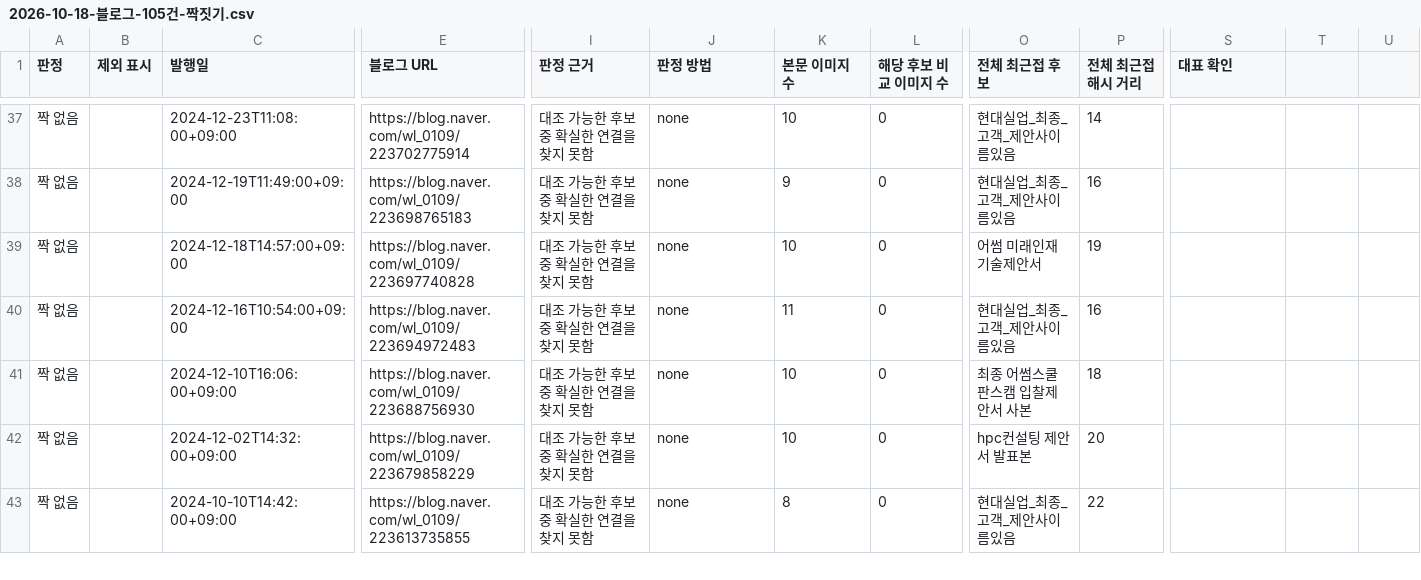
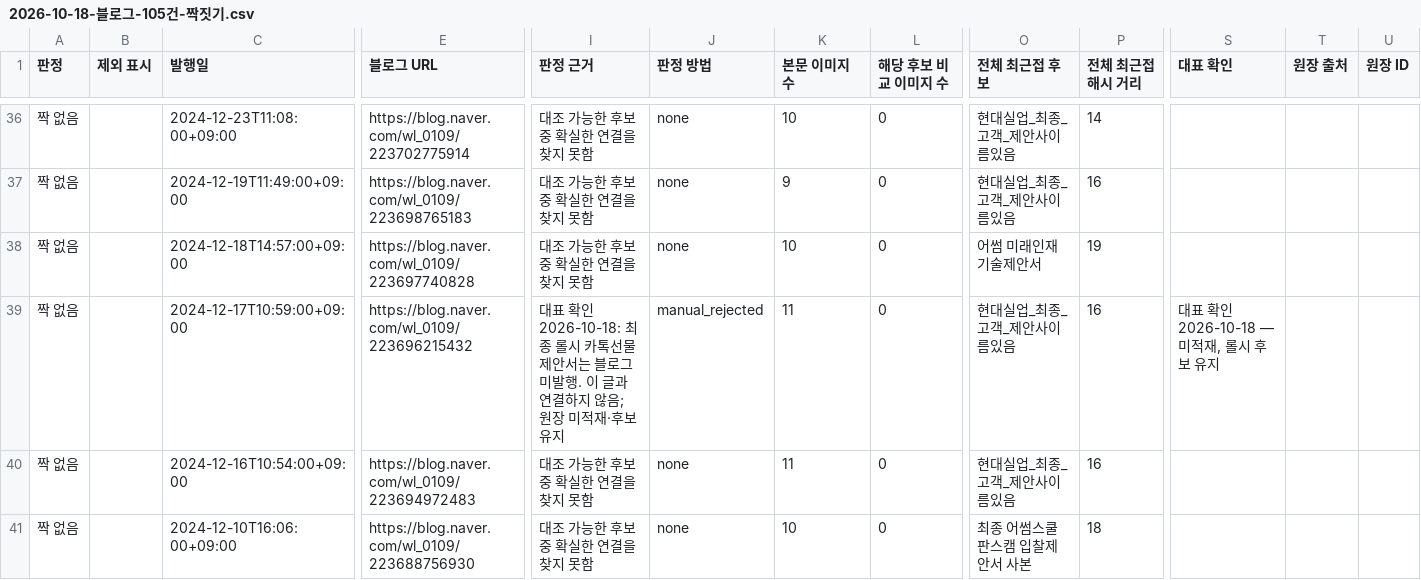
Before and after one commit to WOOLIM0109/woolimhome, a CSV file: docs/portfolio-history/2026-10-18-블로그-105건-짝짓기.csv, drawn as a sheet; only a part is shown, gaps mark what is left out; the shorter side is filled out with more unchanged rows; rows hold the shown columns only; the diff covers the shown part only; the diff names each change by its address in the sheet, - before the commit and + after, or states it on an @@ line.

```diff
--- a/docs/portfolio-history/2026-10-18-블로그-105건-짝짓기.csv
+++ b/docs/portfolio-history/2026-10-18-블로그-105건-짝짓기.csv
-T1: (empty)
+T1: 원장 출처
-U1: (empty)
+U1: 원장 ID
+row 39: 짝 없음 |  | 2024-12-17T10:59:00+09:00 | https://blog.naver.com/wl_0109/223696215432 | 대표 확인 2026-10-18: 최종 롤시 카톡선물 제안서는 블로그 미발행. 이 글과 연결하지 않음; 원장 미적재·후보 유지 | manual_rejected | 11 | 0 | 현대실업_최종_고객_제안사이름있음 | 16 | 대표 확인 2026-10-18 — 미적재, 롤시 후보 유지
```
Also changed, not shown: 2 added rows, 3 removed rows and 54 edited cells elsewhere in this file, docs/portfolio-history/2026-10-18-블로그-검토필요.csv, 1 other file.
